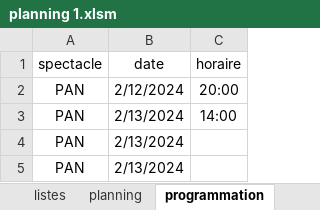
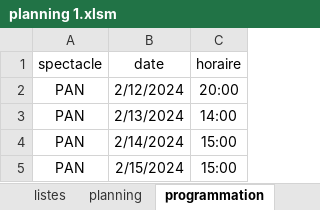
Before and after one commit to NicolasBordes/projets-vba, an Excel workbook: planning 1.xlsm, sheet programmation, drawn as a sheet; values as stored, in another font and other column widths than the file's, no borders; table styles not drawn; the diff names each change by its address in the sheet, - before the commit and + after, or states it on an @@ line.

Commit message:
continue on usfPlanning and timeFormat control validation

```diff
--- a/planning 1.xlsm (sheet programmation)
+++ b/planning 1.xlsm (sheet programmation)
-B4 (date): 2/13/2024
+B4 (date): 2/14/2024
-C4:C5 (horaire): (empty)
+C4:C5 (horaire): 15:00
-B5 (date): 2/13/2024
+B5 (date): 2/15/2024
```
